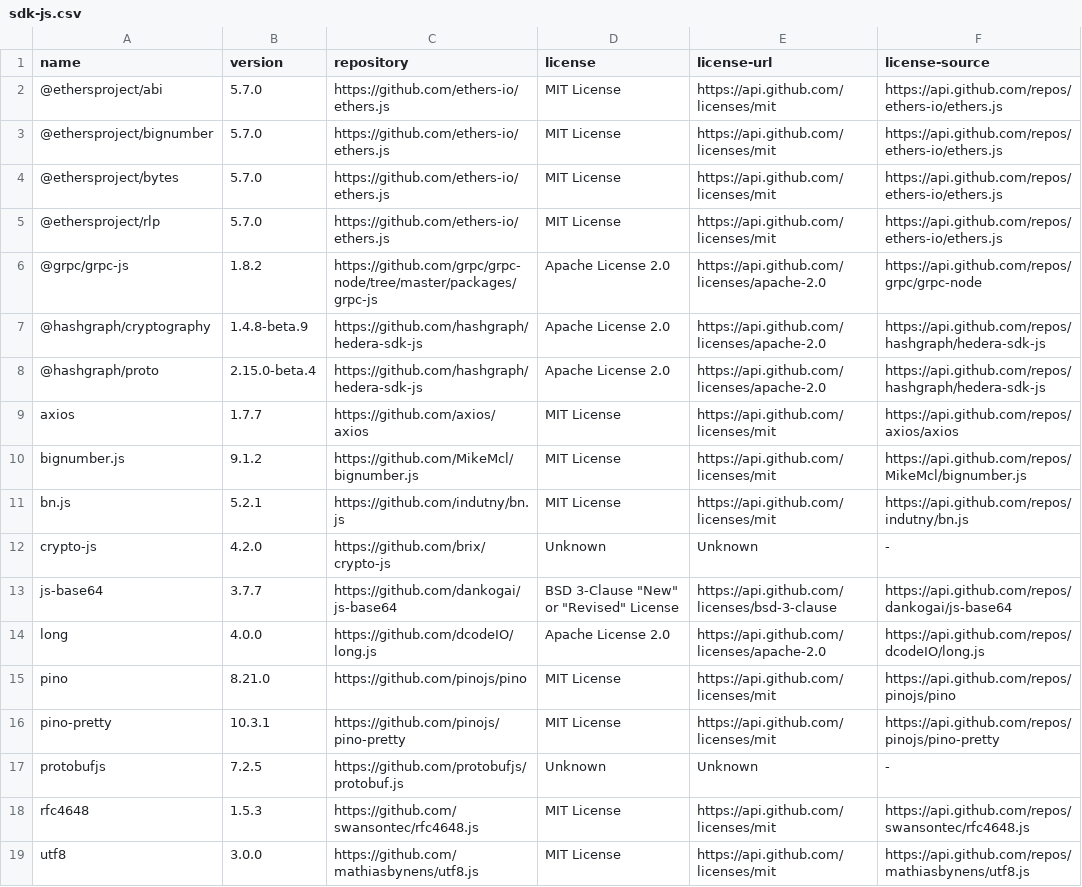
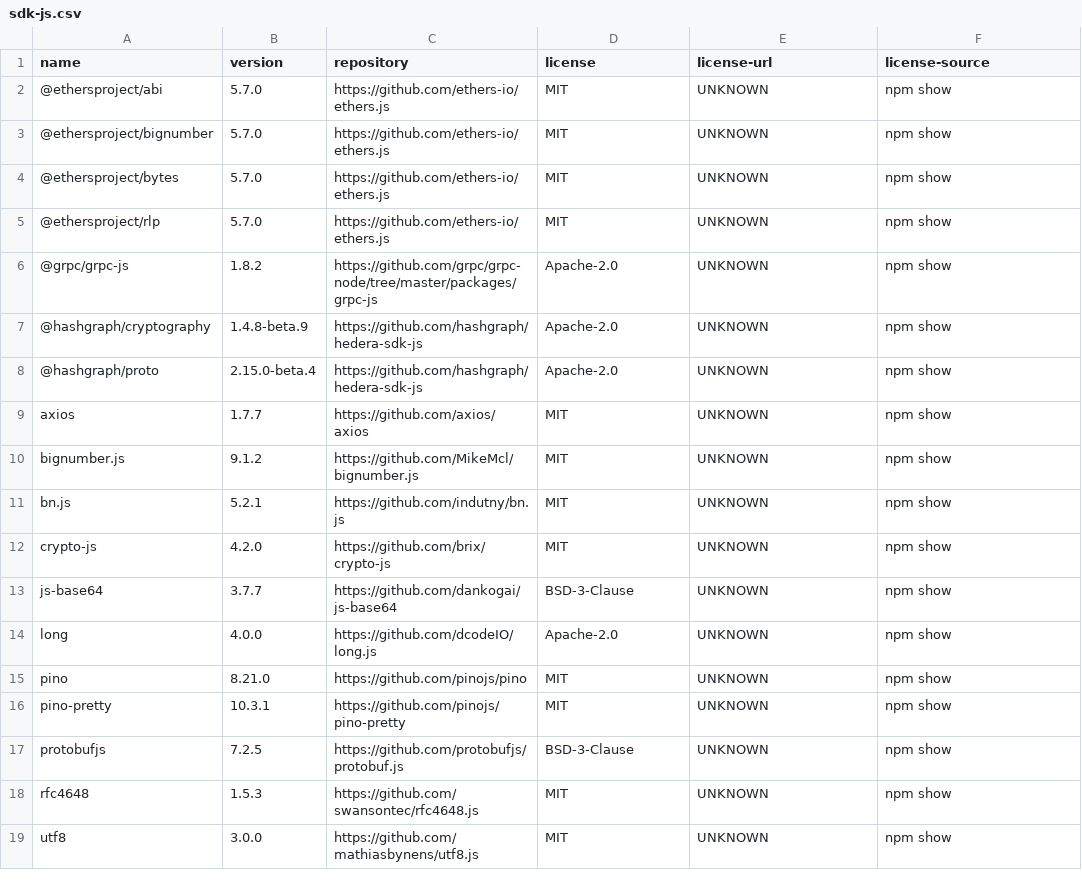
Before and after one commit to hendrikebbers/oss-license-scanner, a CSV file: result/sdk-js.csv, drawn as a sheet.

```diff
--- a/result/sdk-js.csv
+++ b/result/sdk-js.csv
@@ -1,19 +1,19 @@
 name,version,repository,license,license-url,license-source
-@ethersproject/abi,5.7.0,https://github.com/ethers-io/ethers.js,MIT License,https://api.github.com/licenses/mit,https://api.github.com/repos/ethers-io/ethers.js
-@ethersproject/bignumber,5.7.0,https://github.com/ethers-io/ethers.js,MIT License,https://api.github.com/licenses/mit,https://api.github.com/repos/ethers-io/ethers.js
-@ethersproject/bytes,5.7.0,https://github.com/ethers-io/ethers.js,MIT License,https://api.github.com/licenses/mit,https://api.github.com/repos/ethers-io/ethers.js
-@ethersproject/rlp,5.7.0,https://github.com/ethers-io/ethers.js,MIT License,https://api.github.com/licenses/mit,https://api.github.com/repos/ethers-io/ethers.js
-@grpc/grpc-js,1.8.2,https://github.com/grpc/grpc-node/tree/master/packages/grpc-js,Apache License 2.0,https://api.github.com/licenses/apache-2.0,https://api.github.com/repos/grpc/grpc-node
-@hashgraph/cryptography,1.4.8-beta.9,https://github.com/hashgraph/hedera-sdk-js,Apache License 2.0,https://api.github.com/licenses/apache-2.0,https://api.github.com/repos/hashgraph/hedera-sdk-js
-@hashgraph/proto,2.15.0-beta.4,https://github.com/hashgraph/hedera-sdk-js,Apache License 2.0,https://api.github.com/licenses/apache-2.0,https://api.github.com/repos/hashgraph/hedera-sdk-js
-axios,1.7.7,https://github.com/axios/axios,MIT License,https://api.github.com/licenses/mit,https://api.github.com/repos/axios/axios
-bignumber.js,9.1.2,https://github.com/MikeMcl/bignumber.js,MIT License,https://api.github.com/licenses/mit,https://api.github.com/repos/MikeMcl/bignumber.js
-bn.js,5.2.1,https://github.com/indutny/bn.js,MIT License,https://api.github.com/licenses/mit,https://api.github.com/repos/indutny/bn.js
-crypto-js,4.2.0,https://github.com/brix/crypto-js,Unknown,Unknown,-
-js-base64,3.7.7,https://github.com/dankogai/js-base64,"BSD 3-Clause ""New"" or ""Revised"" License",https://api.github.com/licenses/bsd-3-clause,https://api.github.com/repos/dankogai/js-base64
-long,4.0.0,https://github.com/dcodeIO/long.js,Apache License 2.0,https://api.github.com/licenses/apache-2.0,https://api.github.com/repos/dcodeIO/long.js
-pino,8.21.0,https://github.com/pinojs/pino,MIT License,https://api.github.com/licenses/mit,https://api.github.com/repos/pinojs/pino
-pino-pretty,10.3.1,https://github.com/pinojs/pino-pretty,MIT License,https://api.github.com/licenses/mit,https://api.github.com/repos/pinojs/pino-pretty
-protobufjs,7.2.5,https://github.com/protobufjs/protobuf.js,Unknown,Unknown,-
-rfc4648,1.5.3,https://github.com/swansontec/rfc4648.js,MIT License,https://api.github.com/licenses/mit,https://api.github.com/repos/swansontec/rfc4648.js
-utf8,3.0.0,https://github.com/mathiasbynens/utf8.js,MIT License,https://api.github.com/licenses/mit,https://api.github.com/repos/mathiasbynens/utf8.js
+@ethersproject/abi,5.7.0,https://github.com/ethers-io/ethers.js,MIT,UNKNOWN,npm show
+@ethersproject/bignumber,5.7.0,https://github.com/ethers-io/ethers.js,MIT,UNKNOWN,npm show
+@ethersproject/bytes,5.7.0,https://github.com/ethers-io/ethers.js,MIT,UNKNOWN,npm show
+@ethersproject/rlp,5.7.0,https://github.com/ethers-io/ethers.js,MIT,UNKNOWN,npm show
+@grpc/grpc-js,1.8.2,https://github.com/grpc/grpc-node/tree/master/packages/grpc-js,Apache-2.0,UNKNOWN,npm show
+@hashgraph/cryptography,1.4.8-beta.9,https://github.com/hashgraph/hedera-sdk-js,Apache-2.0,UNKNOWN,npm show
+@hashgraph/proto,2.15.0-beta.4,https://github.com/hashgraph/hedera-sdk-js,Apache-2.0,UNKNOWN,npm show
+axios,1.7.7,https://github.com/axios/axios,MIT,UNKNOWN,npm show
+bignumber.js,9.1.2,https://github.com/MikeMcl/bignumber.js,MIT,UNKNOWN,npm show
+bn.js,5.2.1,https://github.com/indutny/bn.js,MIT,UNKNOWN,npm show
+crypto-js,4.2.0,https://github.com/brix/crypto-js,MIT,UNKNOWN,npm show
+js-base64,3.7.7,https://github.com/dankogai/js-base64,BSD-3-Clause,UNKNOWN,npm show
+long,4.0.0,https://github.com/dcodeIO/long.js,Apache-2.0,UNKNOWN,npm show
+pino,8.21.0,https://github.com/pinojs/pino,MIT,UNKNOWN,npm show
+pino-pretty,10.3.1,https://github.com/pinojs/pino-pretty,MIT,UNKNOWN,npm show
+protobufjs,7.2.5,https://github.com/protobufjs/protobuf.js,BSD-3-Clause,UNKNOWN,npm show
+rfc4648,1.5.3,https://github.com/swansontec/rfc4648.js,MIT,UNKNOWN,npm show
+utf8,3.0.0,https://github.com/mathiasbynens/utf8.js,MIT,UNKNOWN,npm show
```
Also changed, not shown: result/consensus-node.csv, result/gomint-api.csv, 8 other files.
